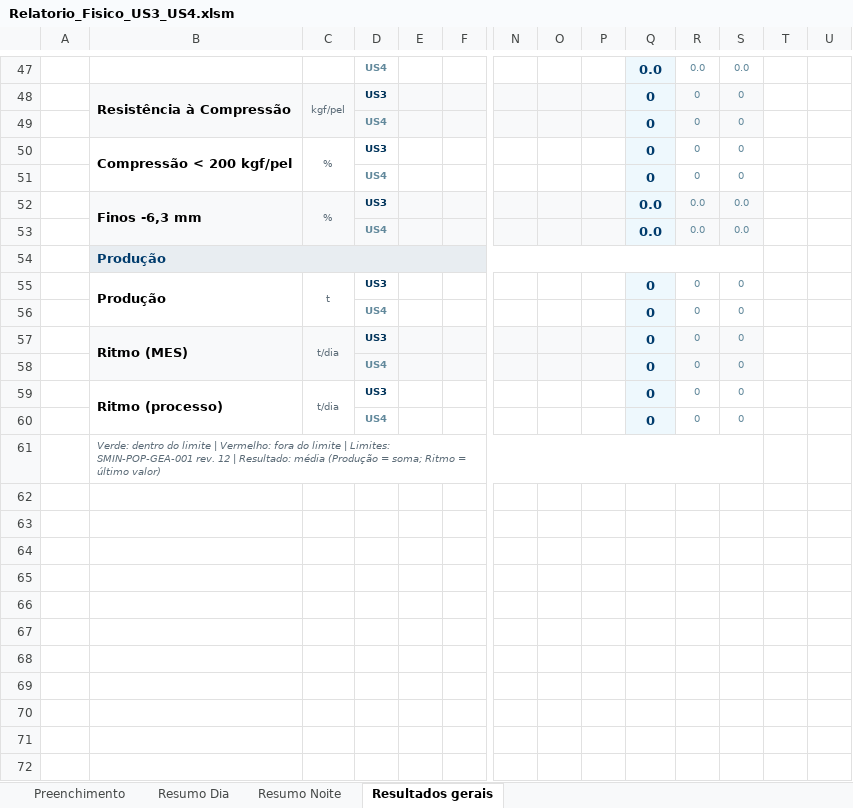
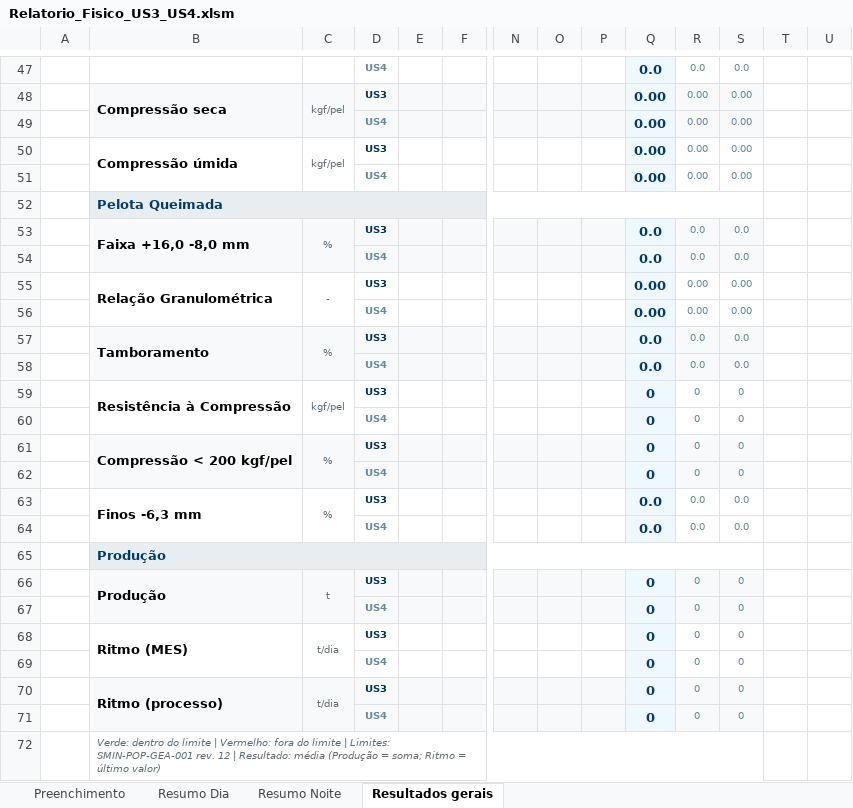
Before and after one commit to forl-felipe/lab-analise-mes, an Excel workbook: passagem_turno_fisico/Relatorio_Fisico_US3_US4.xlsm, sheet Resultados gerais, drawn as a sheet; only a part is shown, gaps mark what is left out; values as stored, in another font and other column widths than the file's, no borders; charts and pictures and conditional formats not drawn; removed rows and columns are numbered as before the commit, all else as after; rows hold the shown columns only; the diff covers the shown part only; the diff names each change by its address in the sheet, - before the commit and + after, or states it on an @@ line.

```diff
--- a/passagem_turno_fisico/Relatorio_Fisico_US3_US4.xlsm (sheet Resultados gerais)
+++ b/passagem_turno_fisico/Relatorio_Fisico_US3_US4.xlsm (sheet Resultados gerais)
-B48: Resistência à Compressão
+B48: Compressão seca
-Q48:Q51: 0
+Q48:Q51: 0.00
-R48:R51: 0
+R48:R51: 0.00
-S48:S51: 0
+S48:S51: 0.00
-B50: Compressão < 200 kgf/pel
+B50: Compressão úmida
-C50: %
+C50: kgf/pel
+row 52: G7 | Pelota Queimada
-B53: Finos -6,3 mm
+B53: Faixa +16,0 -8,0 mm
-row 54: G6 | Produção
-B55: Produção
+B55: Relação Granulométrica
-C55: t
+C55: -
-Q55:Q56: 0
+Q55:Q56: 0.00
-R55:R56: 0
+R55:R56: 0.00
-S55:S56: 0
+S55:S56: 0.00
-B57: Ritmo (MES)
+B57: Tamboramento
-C57: t/dia
+C57: %
-Q57:Q58: 0
+Q57:Q58: 0.0
-R57:R58: 0
+R57:R58: 0.0
-S57:S58: 0
+S57:S58: 0.0
-B59: Ritmo (processo)
+B59: Resistência à Compressão
-C59: t/dia
+C59: kgf/pel
+row 61: P24U3 | Compressão < 200 kgf/pel | % | US3 |  |  |  |  |  | 0 | 0 | 0
+row 62: P24U4 |  |  | US4 |  |  |  |  |  | 0 | 0 | 0
+row 63: P25U3 | Finos -6,3 mm | % | US3 |  |  |  |  |  | 0.0 | 0.0 | 0.0
+row 64: P25U4 |  |  | US4 |  |  |  |  |  | 0.0 | 0.0 | 0.0
+row 65: G8 | Produção
+row 66: P26U3 | Produção | t | US3 |  |  |  |  |  | 0 | 0 | 0
+row 67: P26U4 |  |  | US4 |  |  |  |  |  | 0 | 0 | 0
+row 68: P27U3 | Ritmo (MES) | t/dia | US3 |  |  |  |  |  | 0 | 0 | 0
+row 69: P27U4 |  |  | US4 |  |  |  |  |  | 0 | 0 | 0
+row 70: P28U3 | Ritmo (processo) | t/dia | US3 |  |  |  |  |  | 0 | 0 | 0
+row 71: P28U4 |  |  | US4 |  |  |  |  |  | 0 | 0 | 0
```
Also changed, not shown: 2 added rows, 2 removed rows, 33 edited cells and merged cells elsewhere in this sheet, sheet Resumo Dia, sheet Resumo Noite, formulas that keep their value, 4 other files.
